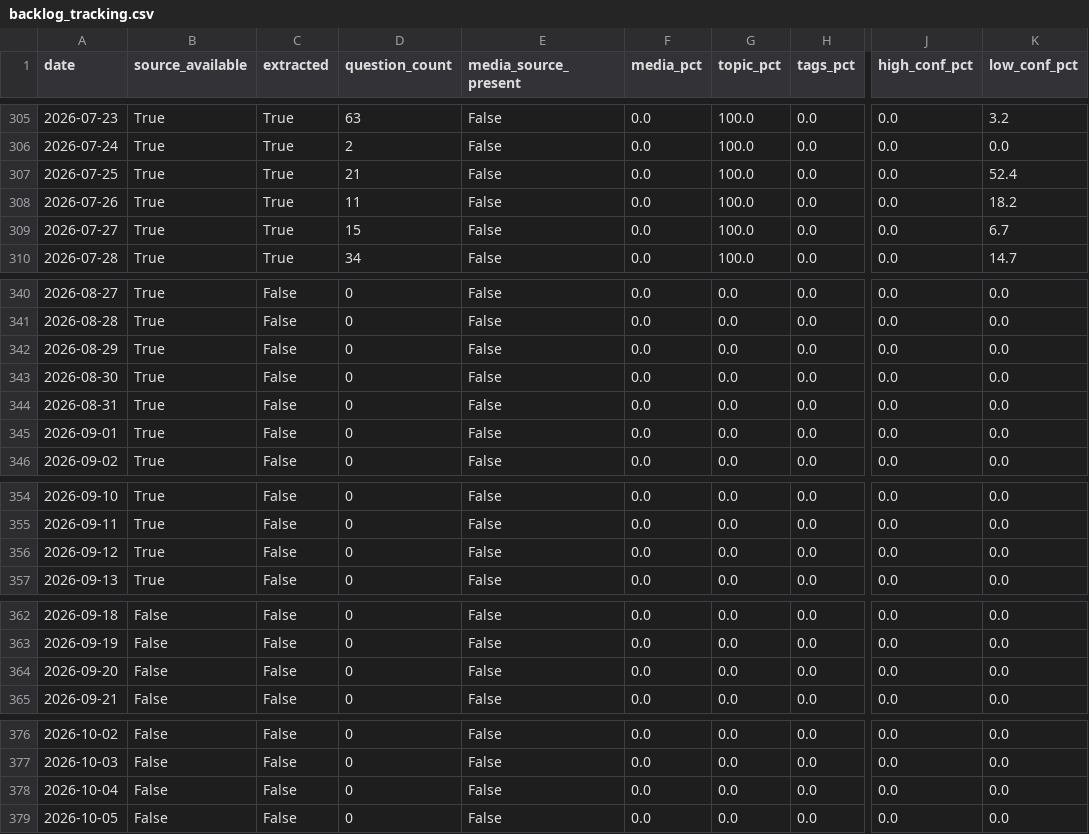
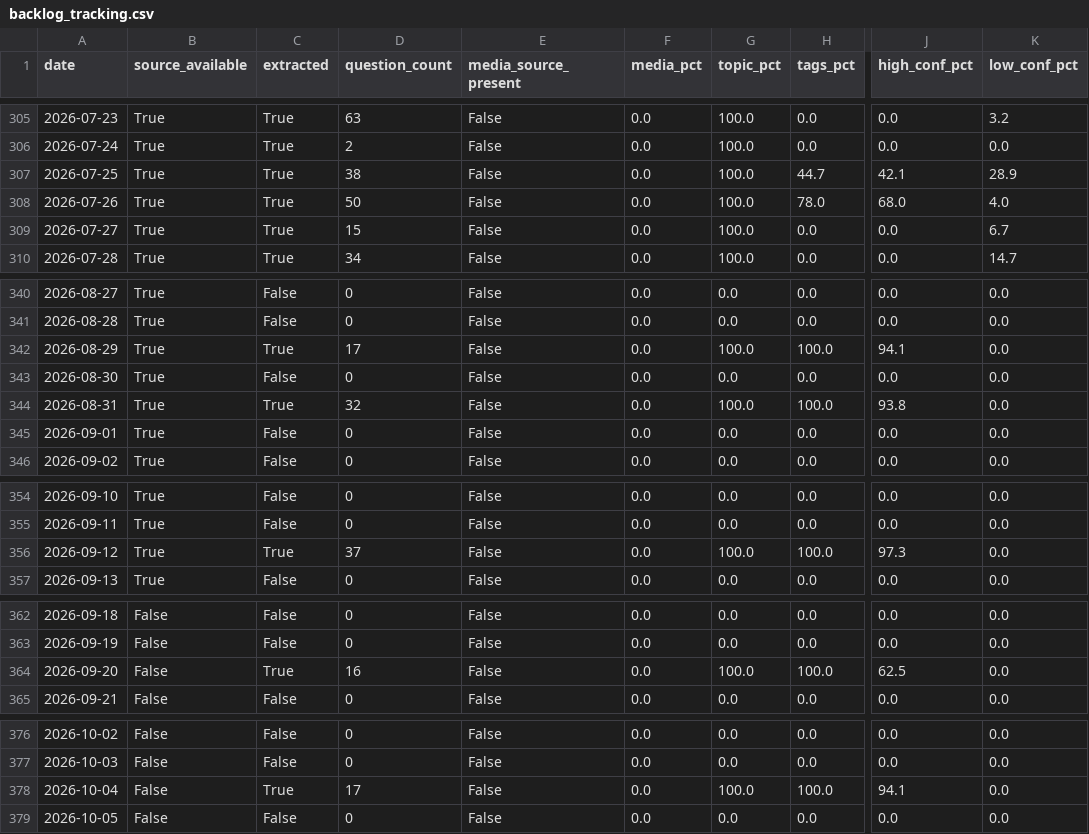
Before and after one commit to Saumay/kvizzing_questions_visualizer, a CSV file: v2/backlog_tracking.csv, drawn as a sheet; only a part is shown, gaps mark what is left out; the diff covers the shown part only; the diff names each change by its address in the sheet, - before the commit and + after, or states it on an @@ line.

```diff
--- a/v2/backlog_tracking.csv
+++ b/v2/backlog_tracking.csv
-D307 (question_count): 21
+D307 (question_count): 38
-H307 (tags_pct): 0.0
+H307 (tags_pct): 44.7
-J307 (high_conf_pct): 0.0
+J307 (high_conf_pct): 42.1
-K307 (low_conf_pct): 52.4
+K307 (low_conf_pct): 28.9
-D308 (question_count): 11
+D308 (question_count): 50
-H308 (tags_pct): 0.0
+H308 (tags_pct): 78.0
-J308 (high_conf_pct): 0.0
+J308 (high_conf_pct): 68.0
-K308 (low_conf_pct): 18.2
+K308 (low_conf_pct): 4.0
-C342 (extracted): False
+C342 (extracted): True
-D342 (question_count): 0
+D342 (question_count): 17
-G342 (topic_pct): 0.0
+G342 (topic_pct): 100.0
-H342 (tags_pct): 0.0
+H342 (tags_pct): 100.0
-J342 (high_conf_pct): 0.0
+J342 (high_conf_pct): 94.1
-C344 (extracted): False
+C344 (extracted): True
-D344 (question_count): 0
+D344 (question_count): 32
-G344 (topic_pct): 0.0
+G344 (topic_pct): 100.0
-H344 (tags_pct): 0.0
+H344 (tags_pct): 100.0
-J344 (high_conf_pct): 0.0
+J344 (high_conf_pct): 93.8
-C356 (extracted): False
+C356 (extracted): True
-D356 (question_count): 0
+D356 (question_count): 37
-G356 (topic_pct): 0.0
+G356 (topic_pct): 100.0
-H356 (tags_pct): 0.0
+H356 (tags_pct): 100.0
-J356 (high_conf_pct): 0.0
+J356 (high_conf_pct): 97.3
-C364 (extracted): False
+C364 (extracted): True
-D364 (question_count): 0
+D364 (question_count): 16
-G364 (topic_pct): 0.0
+G364 (topic_pct): 100.0
-H364 (tags_pct): 0.0
+H364 (tags_pct): 100.0
-J364 (high_conf_pct): 0.0
+J364 (high_conf_pct): 62.5
-C378 (extracted): False
+C378 (extracted): True
-D378 (question_count): 0
+D378 (question_count): 17
-G378 (topic_pct): 0.0
+G378 (topic_pct): 100.0
-H378 (tags_pct): 0.0
+H378 (tags_pct): 100.0
-J378 (high_conf_pct): 0.0
+J378 (high_conf_pct): 94.1
```
Also changed, not shown: 60 edited cells elsewhere in this file, v2/deck_tracking.csv, v2/session_backlog.csv, 32 other files.
